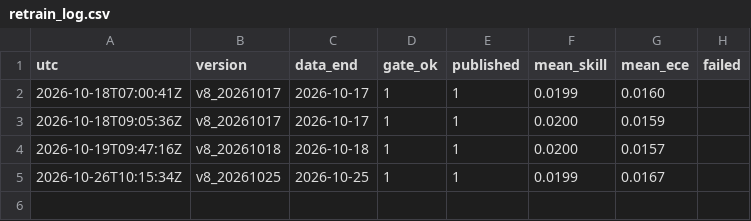
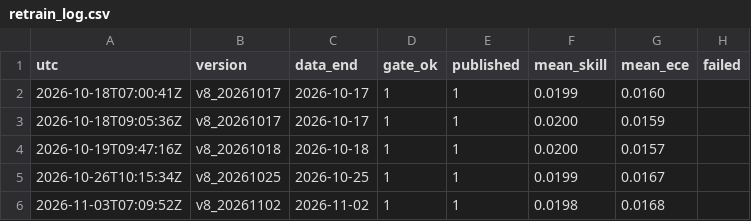
Before and after one commit to tonticha9/Prediction-picks, a CSV file: shadow/retrain_log.csv, drawn as a sheet; the diff names each change by its address in the sheet, - before the commit and + after, or states it on an @@ line.

```diff
--- a/shadow/retrain_log.csv
+++ b/shadow/retrain_log.csv
+row 6: 2026-11-03T07:09:52Z | v8_20261102 | 2026-11-02 | 1 | 1 | 0.0198 | 0.0168
```
